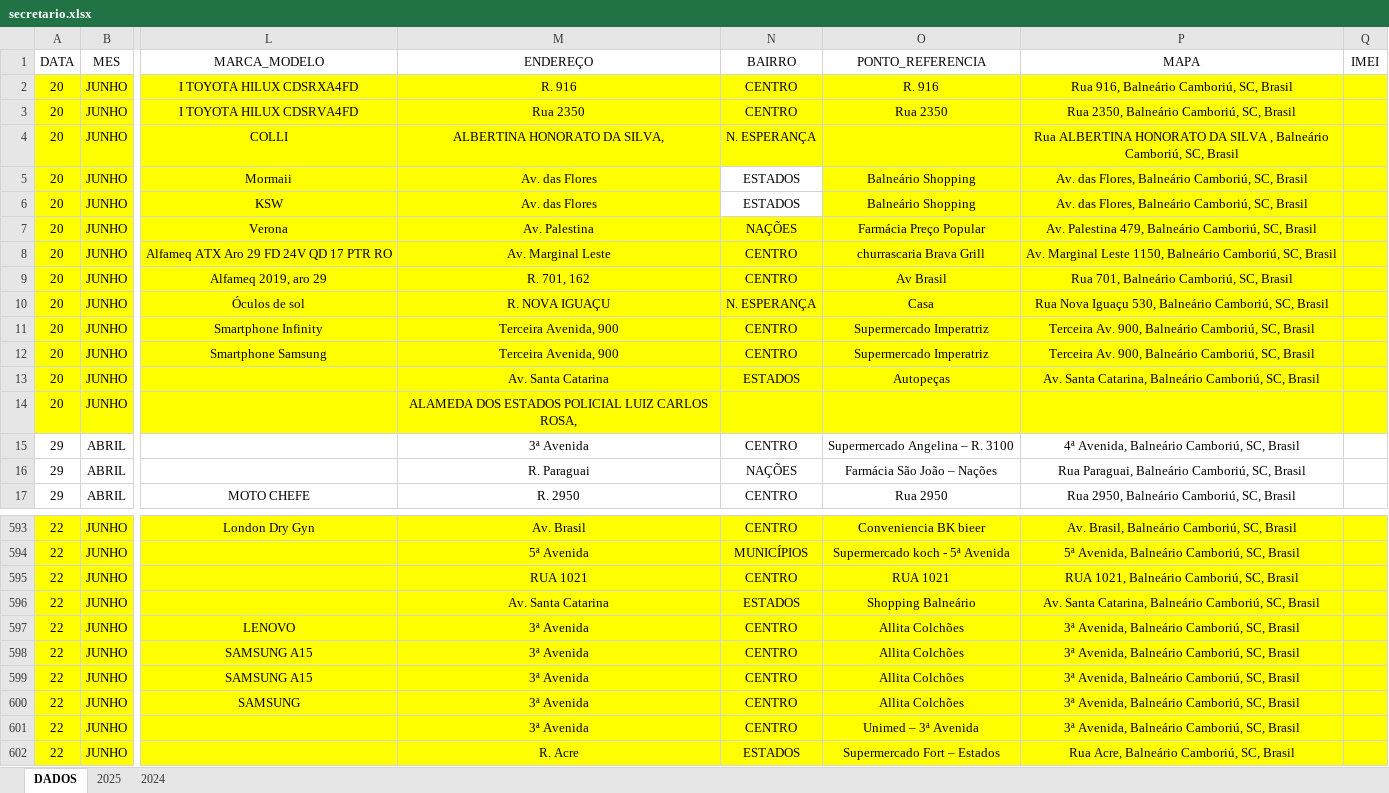
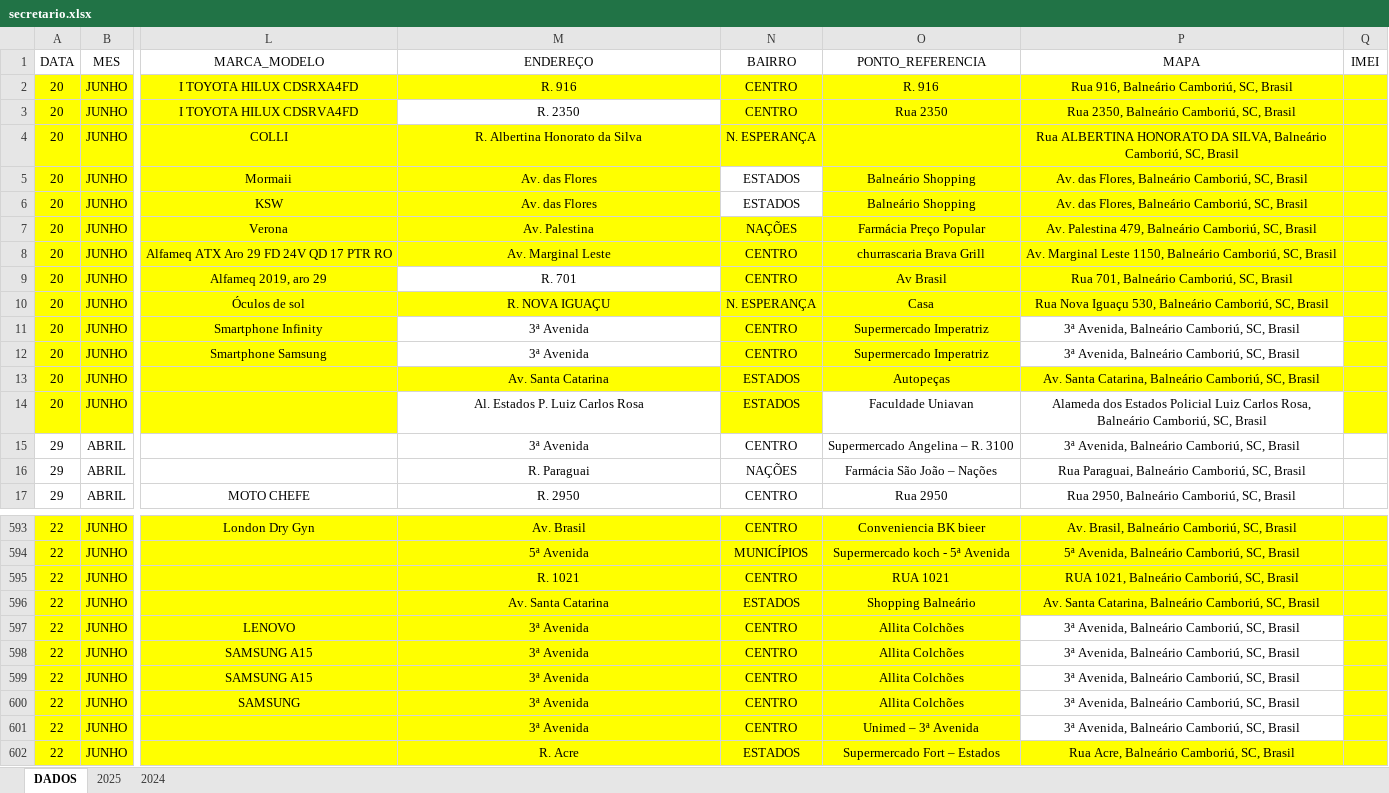
Before and after one commit to ronaldorocco/dashboard, an Excel workbook: secretario.xlsx, sheet DADOS, drawn as a sheet; only a part is shown, gaps mark what is left out; values as stored, in another font and other column widths than the file's, no borders; charts and pictures not drawn; the diff names each change by its address in the sheet, - before the commit and + after, or states it on an @@ line.

```diff
--- a/secretario.xlsx (sheet DADOS)
+++ b/secretario.xlsx (sheet DADOS)
-M3 (ENDEREÇO): Rua 2350
+M3 (ENDEREÇO): R. 2350
-M3 fill: #FFFF00
+M3 fill: none
-M4 (ENDEREÇO): ALBERTINA HONORATO DA SILVA,
+M4 (ENDEREÇO): R. Albertina Honorato da Silva
-P4 (MAPA): …HONORATO DA SILVA , Balneário Camboriú,…
+P4 (MAPA): …HONORATO DA SILVA, Balneário Camboriú,…
-M9 (ENDEREÇO): R. 701, 162
+M9 (ENDEREÇO): R. 701
-M9 fill: #FFFF00
+M9 fill: none
-M11:M12 (ENDEREÇO): Terceira Avenida, 900
+M11:M12 (ENDEREÇO): 3ª Avenida
-M11:M12 fill: #FFFF00
+M11:M12 fill: none
-P11:P12 (MAPA): Terceira Av. 900, Balneário Camboriú, SC, Brasil
+P11:P12 (MAPA): 3ª Avenida, Balneário Camboriú, SC, Brasil
-P11:P12 fill: #FFFF00
+P11:P12 fill: none
-M14 (ENDEREÇO): ALAMEDA DOS ESTADOS POLICIAL LUIZ CARLOS ROSA,
+M14 (ENDEREÇO): Al. Estados P. Luiz Carlos Rosa
-M14 fill: #FFFF00
+M14 fill: none
-N14 (BAIRRO): (empty)
+N14 (BAIRRO): ESTADOS
-O14 (PONTO_REFERENCIA): (empty)
+O14 (PONTO_REFERENCIA): Faculdade Uniavan
-O14:P14 fill: #FFFF00
+O14:P14 fill: none
-P14 (MAPA): (empty)
+P14 (MAPA): Alameda dos Estados Policial Luiz Carlos Rosa, Balneário Camboriú, SC, Brasil
-P15 (MAPA): 4ª Avenida, Balneário Camboriú, SC, Brasil
+P15 (MAPA): 3ª Avenida, Balneário Camboriú, SC, Brasil
-M595 (ENDEREÇO): RUA 1021
+M595 (ENDEREÇO): R. 1021
-P597:P601 fill: #FFFF00
+P597:P601 fill: none
```
Also changed, not shown: 2 other files.
